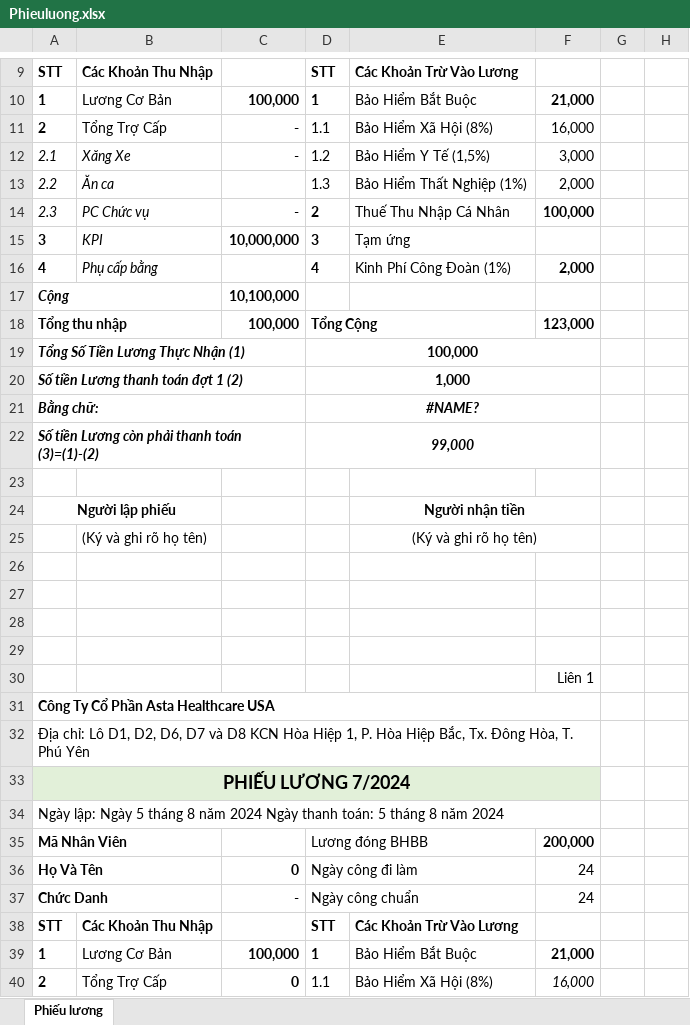
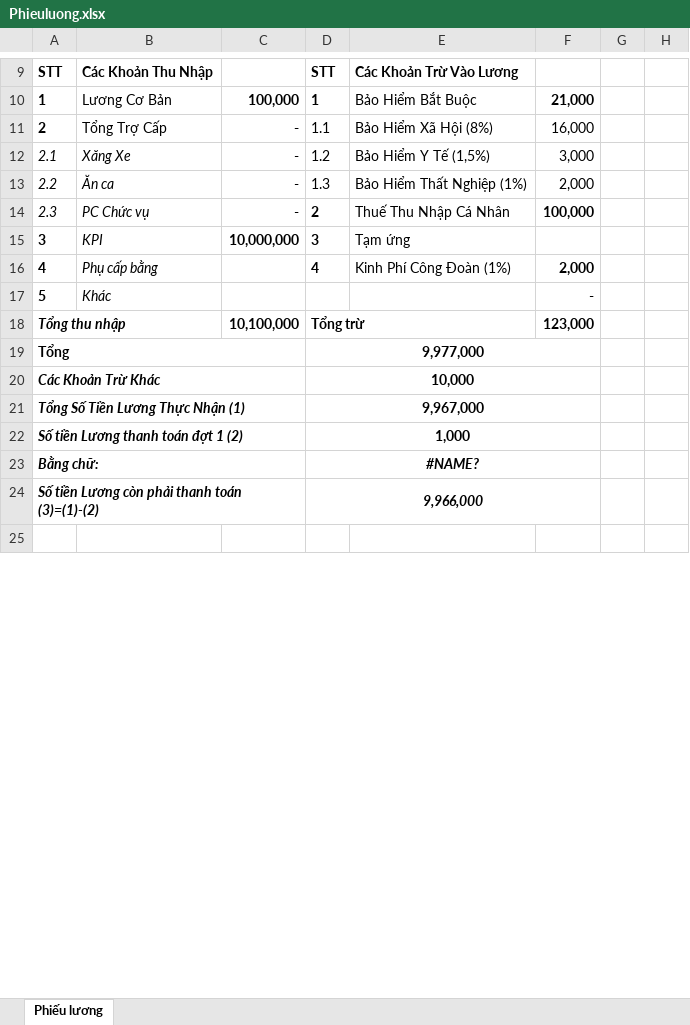
Before and after one commit to lytranuit/it_api, an Excel workbook: it_api/wwwroot/report/excel/Phieuluong.xlsx, sheet Phiếu lương, drawn as a sheet; only a part is shown, gaps mark what is left out; the shorter side is filled out with more unchanged rows; values as stored, in another font and other column widths than the file's, no borders; removed rows and columns are numbered as before the commit, all else as after; the diff covers the shown part only; the diff names each change by its address in the sheet, - before the commit and + after, or states it on an @@ line.

```diff
--- a/it_api/wwwroot/report/excel/Phieuluong.xlsx (sheet Phiếu lương)
+++ b/it_api/wwwroot/report/excel/Phieuluong.xlsx (sheet Phiếu lương)
-C13: (empty)
+C13: -
-row 17: Cộng |  | 10,100,000
+row 17: 5 | Khác |  |  |  | -
-A18 italic: off
+A18 italic: on
-C18: 100,000
+C18: 10,100,000
-D18: Tổng Cộng
+D18: Tổng trừ
+row 19: Tổng |  |  | 9,977,000
+row 20: Các Khoản Trừ Khác |  |  | 10,000
-D21: 100,000
+D21: 9,967,000
-D24: 99,000
+D24: 9,966,000
-row 23: (empty)
-row 24: Người lập phiếu |  |  |  | Người nhận tiền
-row 25:  | (Ký và ghi rõ họ tên) |  |  | (Ký và ghi rõ họ tên)
-row 26: (empty)
-row 27: (empty)
-row 28: (empty)
-row 29: (empty)
-row 30:  |  |  |  |  | Liên 1
-row 31: Công Ty Cổ Phần Asta Healthcare USA
-row 32: Địa chỉ: Lô D1, D2, D6, D7 và D8 KCN Hòa Hiệp 1, P. Hòa Hiệp Bắc, Tx. Đông Hòa, T. Phú Yên
-row 33: PHIẾU LƯƠNG 7/2024
-row 34: Ngày lập: Ngày 5 tháng 8 năm 2024 Ngày thanh toán: 5 tháng 8 năm 2024
-row 35: Mã Nhân Viên |  |  | Lương đóng BHBB |  | 200,000
-row 36: Họ Và Tên |  | 0 | Ngày công đi làm |  | 24
-row 37: Chức Danh |  | - | Ngày công chuẩn |  | 24
-row 38: STT | Các Khoản Thu Nhập |  | STT | Các Khoản Trừ Vào Lương
-row 39: 1 | Lương Cơ Bản | 100,000 | 1 | Bảo Hiểm Bắt Buộc | 21,000
-row 40: 2 | Tổng Trợ Cấp | 0 | 1.1 | Bảo Hiểm Xã Hội (8%) | 16,000
```
Also changed, not shown: 11 removed rows elsewhere in this sheet, formulas that keep their value, it_api/wwwroot/data/info/BANG LUONG T08.2024.xlsx, it_api/wwwroot/report/excel/Bảng chấm công.xlsx, 37 other files.
